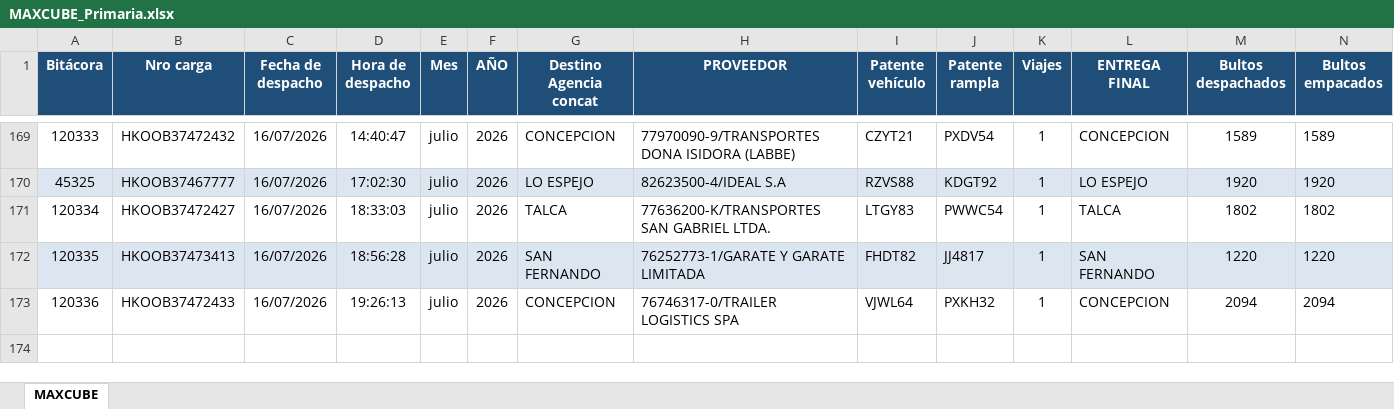
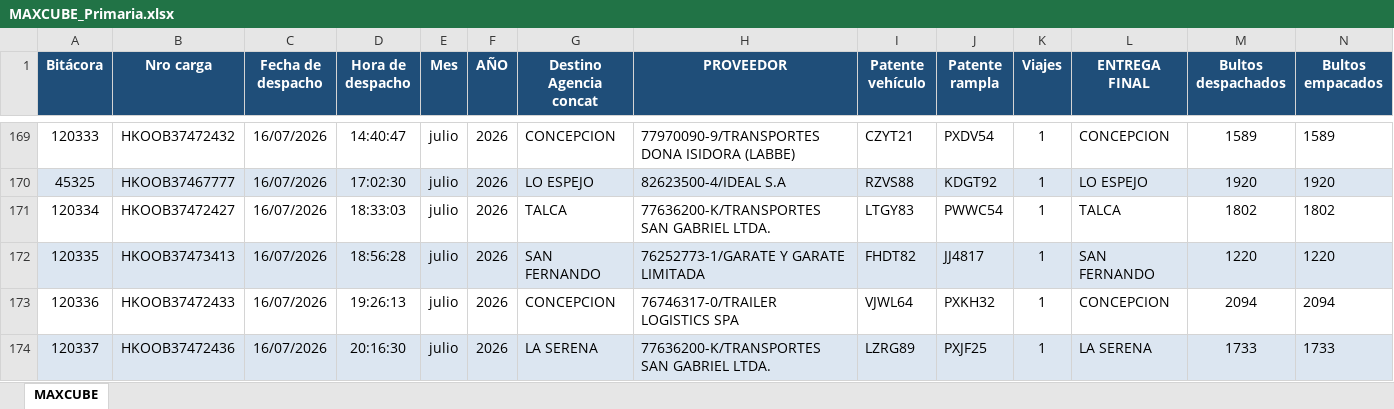
Before and after one commit to ErhickDiaz/COPIA-DASHBOARD_STREAMLIT_LOGISTIC, an Excel workbook: data/MAXCUBE_Primaria.xlsx, sheet MAXCUBE, drawn as a sheet; only a part is shown, gaps mark what is left out; values as stored, in another font and other column widths than the file's, no borders; rows hold the shown columns only; the diff names each change by its address in the sheet, - before the commit and + after, or states it on an @@ line.

Commit message:
Actualización 2026-07-16 20:46:13.777364

```diff
--- a/data/MAXCUBE_Primaria.xlsx (sheet MAXCUBE)
+++ b/data/MAXCUBE_Primaria.xlsx (sheet MAXCUBE)
+row 174: 120337 | HKOOB37472436 | 16/07/2026 | 20:16:30 | julio | 2026 | LA SERENA | 77636200-K/TRANSPORTES SAN GABRIEL LTDA. | LZRG89 | PXJF25 | 1 | LA SERENA | 1733 | 1733
```
